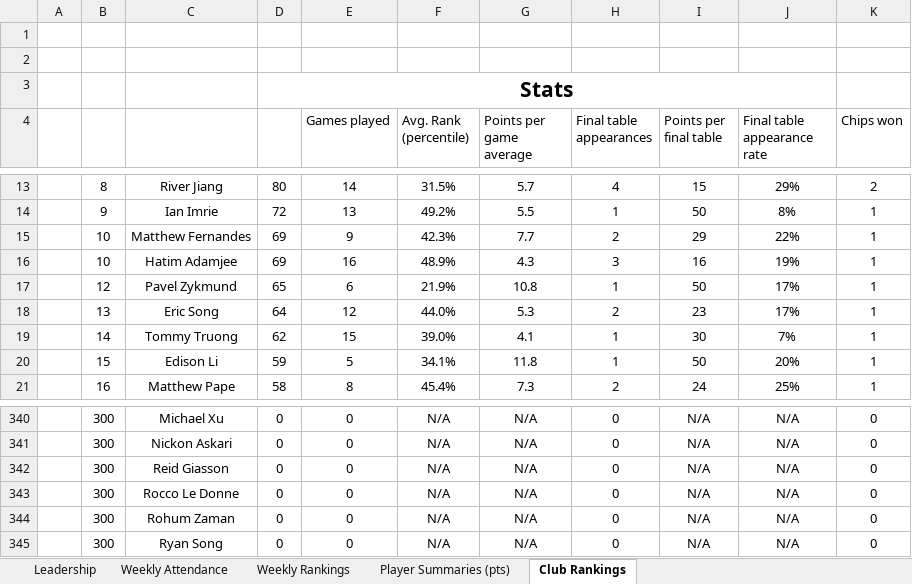
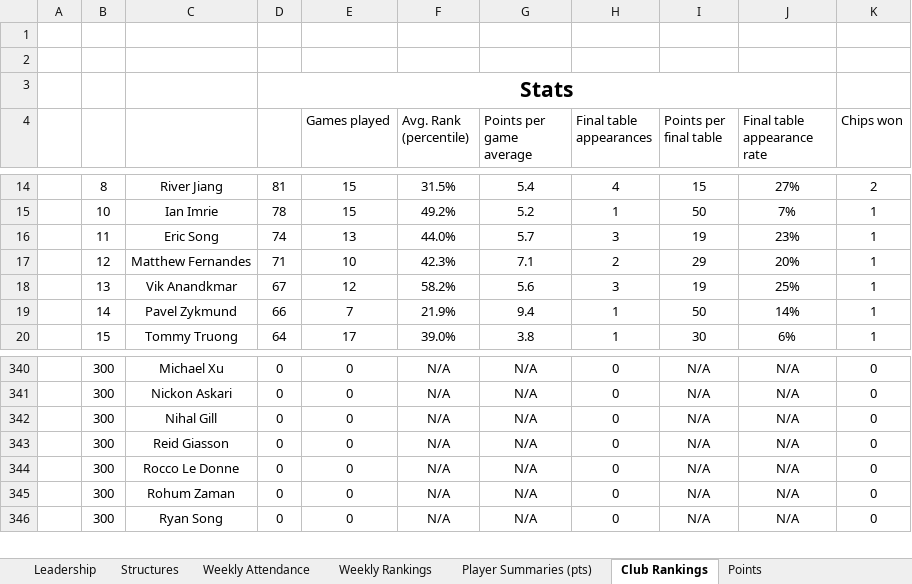
Before and after one commit to rohan-mandi/UWOPC-website, an Excel workbook: UWOPC Rankings Reference File.xlsx, sheet Club Rankings, drawn as a sheet; only a part is shown, gaps mark what is left out; values as stored, in another font and other column widths than the file's, no borders; conditional formats and table styles not drawn; removed rows and columns are numbered as before the commit, all else as after; the diff covers the shown part only; the diff names each change by its address in the sheet, - before the commit and + after, or states it on an @@ line.

Commit message:
updated rankings
i really gotta find a way to automate this excel

```diff
--- a/UWOPC Rankings Reference File.xlsx (sheet Club Rankings)
+++ b/UWOPC Rankings Reference File.xlsx (sheet Club Rankings)
@@ sheet tab unhidden: Structures @@
@@ sheet tab unhidden: Points @@
-D14: 80
+D14: 81
-E14 (Games played): 14
+E14 (Games played): 15
-G14 (Points per game average): 5.7
+G14 (Points per game average): 5.4
-J14 (Final table appearance rate): 29%
+J14 (Final table appearance rate): 27%
-B15: 9
+B15: 10
-D15: 72
+D15: 78
-E15 (Games played): 13
+E15 (Games played): 15
-G15 (Points per game average): 5.5
+G15 (Points per game average): 5.2
-J15 (Final table appearance rate): 8%
+J15 (Final table appearance rate): 7%
+row 16:  | 11 | Eric Song | 74 | 13 | 44.0% | 5.7 | 3 | 19 | 23% | 1
-B17: 10
+B17: 12
-D17: 69
+D17: 71
-E17 (Games played): 9
+E17 (Games played): 10
-G17 (Points per game average): 7.7
+G17 (Points per game average): 7.1
-J17 (Final table appearance rate): 22%
+J17 (Final table appearance rate): 20%
-row 16:  | 10 | Hatim Adamjee | 69 | 16 | 48.9% | 4.3 | 3 | 16 | 19% | 1
+row 18:  | 13 | Vik Anandkmar | 67 | 12 | 58.2% | 5.6 | 3 | 19 | 25% | 1
-B19: 12
+B19: 14
-D19: 65
+D19: 66
-E19 (Games played): 6
+E19 (Games played): 7
-G19 (Points per game average): 10.8
+G19 (Points per game average): 9.4
-J19 (Final table appearance rate): 17%
+J19 (Final table appearance rate): 14%
-row 18:  | 13 | Eric Song | 64 | 12 | 44.0% | 5.3 | 2 | 23 | 17% | 1
-B20: 14
+B20: 15
-D20: 62
+D20: 64
-E20 (Games played): 15
+E20 (Games played): 17
-G20 (Points per game average): 4.1
+G20 (Points per game average): 3.8
-J20 (Final table appearance rate): 7%
+J20 (Final table appearance rate): 6%
-row 20:  | 15 | Edison Li | 59 | 5 | 34.1% | 11.8 | 1 | 50 | 20% | 1
-row 21:  | 16 | Matthew Pape | 58 | 8 | 45.4% | 7.3 | 2 | 24 | 25% | 1
+row 342:  | 300 | Nihal Gill | 0 | 0 | N/A | N/A | 0 | N/A | N/A | 0
```
Also changed, not shown: 73 added rows, 72 removed rows and 407 edited cells elsewhere in this sheet, sheet Player Summaries (pts), sheet Weekly Rankings, sheet Weekly Attendance, formulas that keep their value, hidden cells, server/UWOPC Rankings Reference File.xlsx.
